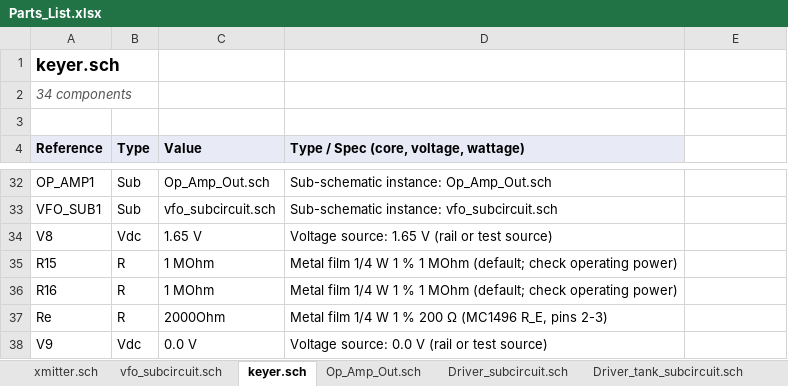
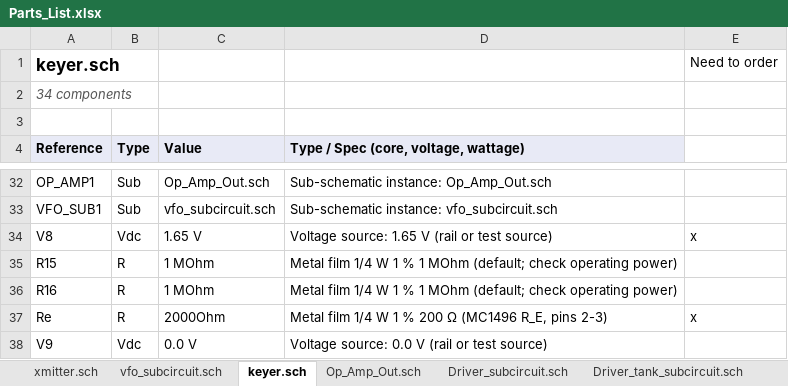
Before and after one commit to agelders2021/xmitter, an Excel workbook: Documentation/Parts_List.xlsx, sheet keyer.sch, drawn as a sheet; only a part is shown, gaps mark what is left out; values as stored, in another font and other column widths than the file's, no borders; the diff covers the shown part only; the diff names each change by its address in the sheet, - before the commit and + after, or states it on an @@ line.

```diff
--- a/Documentation/Parts_List.xlsx (sheet keyer.sch)
+++ b/Documentation/Parts_List.xlsx (sheet keyer.sch)
-E1: (empty)
+E1: Need to order
-E34: (empty)
+E34: x
-E37: (empty)
+E37: x
```
Also changed, not shown: 12 edited cells elsewhere in this sheet, sheet vfo_subcircuit.sch, 5 other files.
